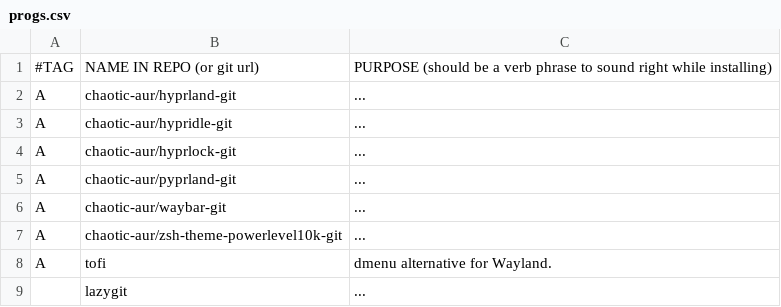
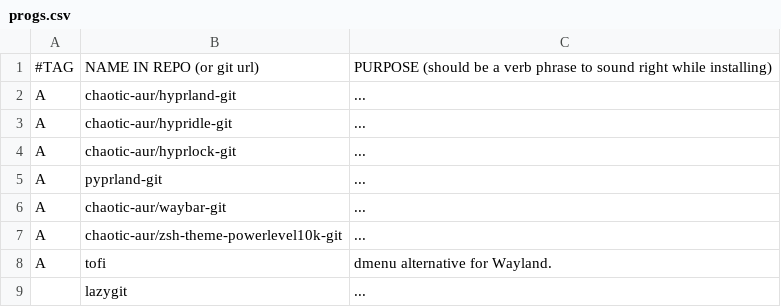
Before and after one commit to katrushenkov/KARBS, a CSV file: progs.csv, drawn as a sheet; only a part is shown.

Commit message:
install pyprland-git from aur

```diff
--- a/progs.csv
+++ b/progs.csv
@@ -4,3 +4,3 @@ A,chaotic-aur/hypridle-git,"..."
 A,chaotic-aur/hyprlock-git,"..."
-A,chaotic-aur/pyprland-git,"..."
+A,pyprland-git,"..."
 A,chaotic-aur/waybar-git,"..."
```
